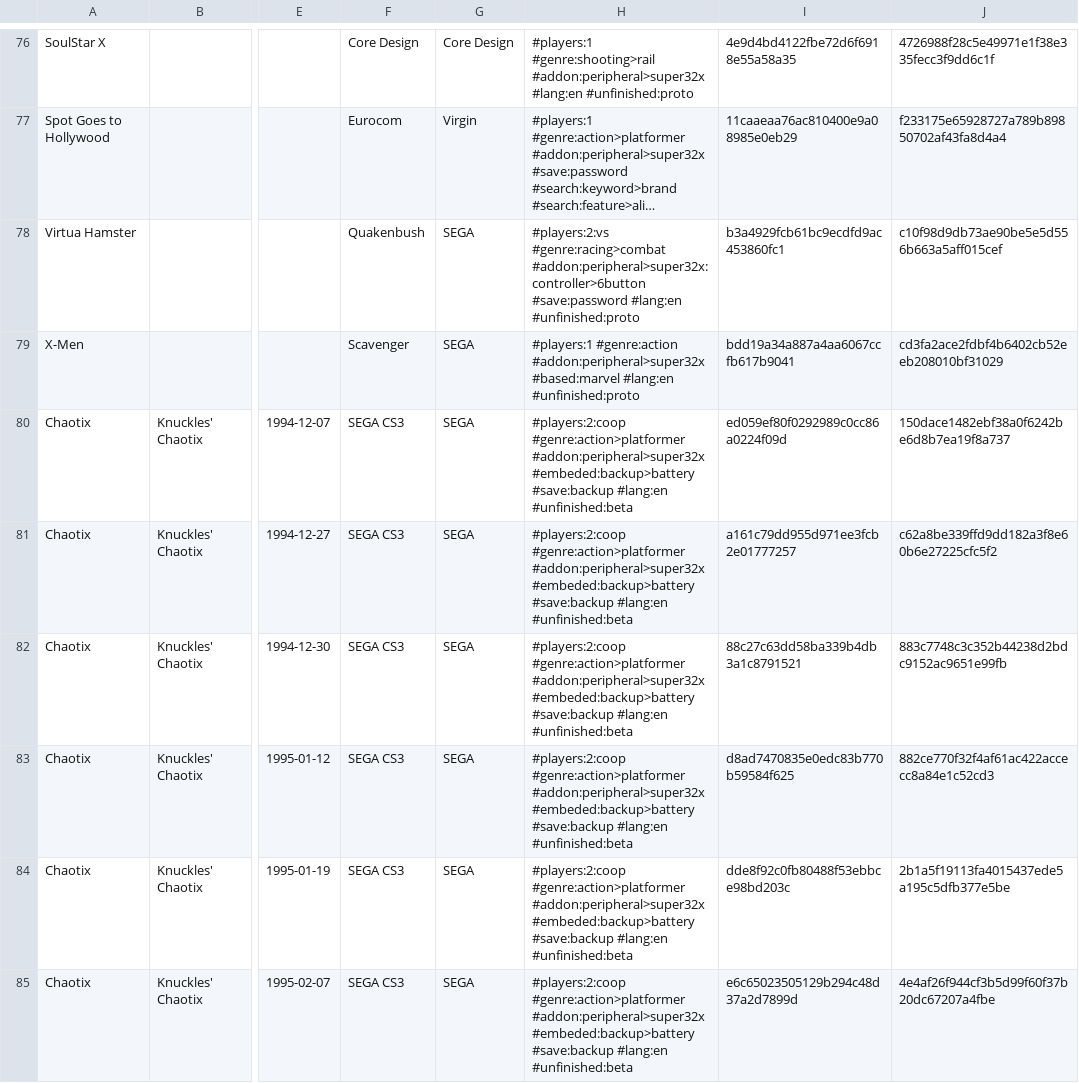
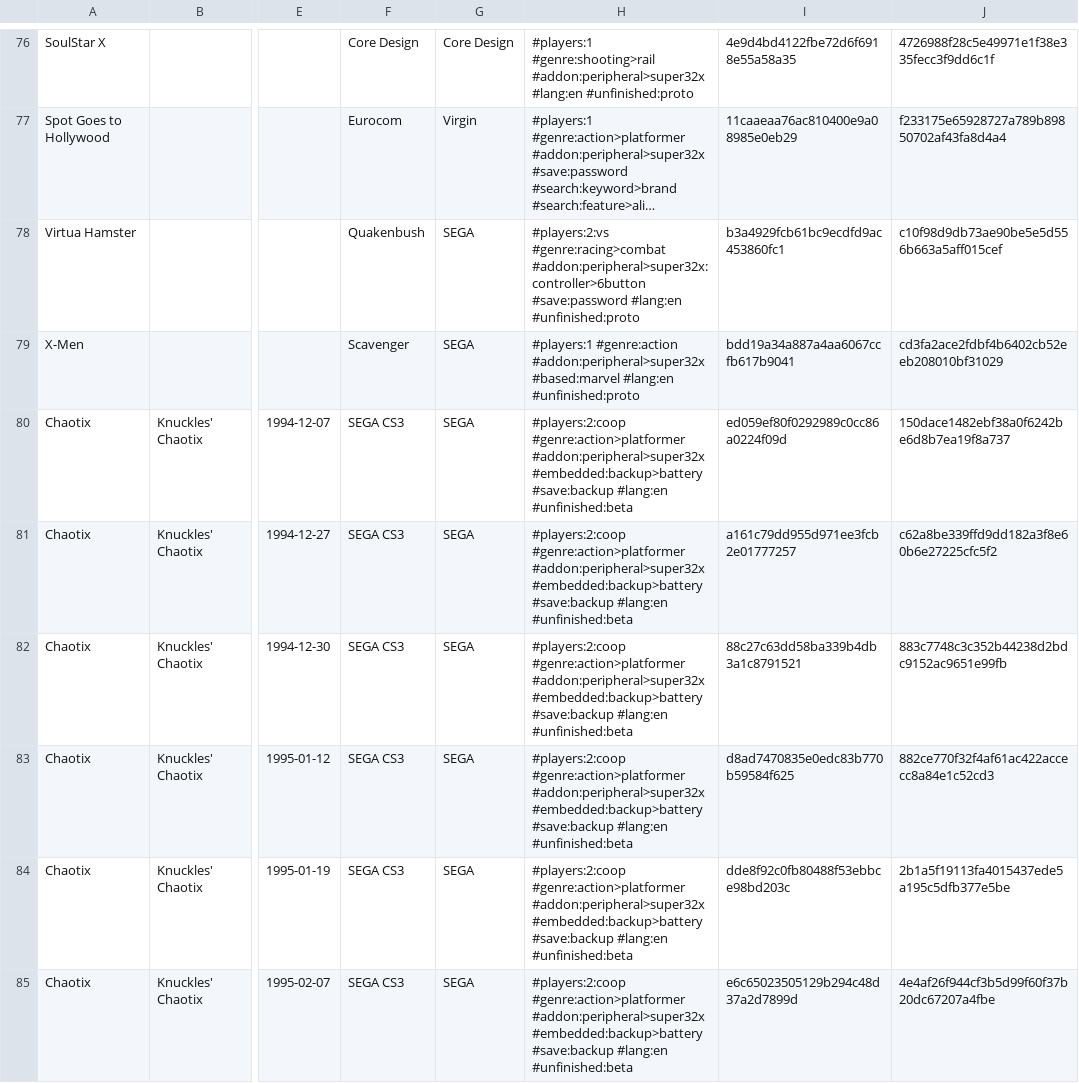
Before and after one commit to PigSaint/GameDataBase, a CSV file: console_sega_super32x.csv, drawn as a sheet; only a part is shown, gaps mark what is left out; long unchanged cells end in …; the diff covers the shown part only; the diff names each change by its address in the sheet, - before the commit and + after, or states it on an @@ line.

Commit message:
Update console_sega_super32x.csv

```diff
--- a/console_sega_super32x.csv
+++ b/console_sega_super32x.csv
-H80:H85: …#genre:action>platformer #addon:peripheral>super32x #embeded:backup>battery #save:backup #lang:en…
+H80:H85: …#genre:action>platformer #addon:peripheral>super32x #embedded:backup>battery #save:backup #lang:en…
```
Also changed, not shown: 23 edited cells elsewhere in this file.
